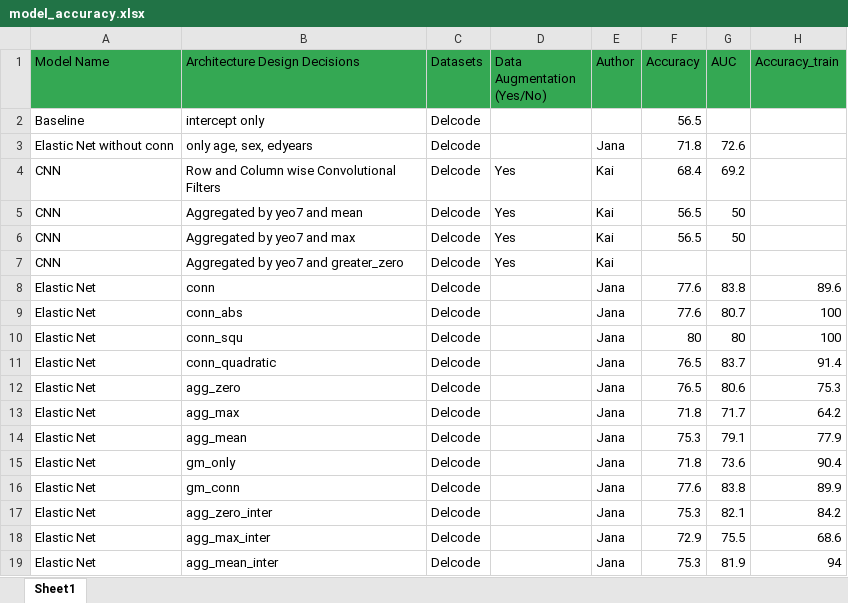
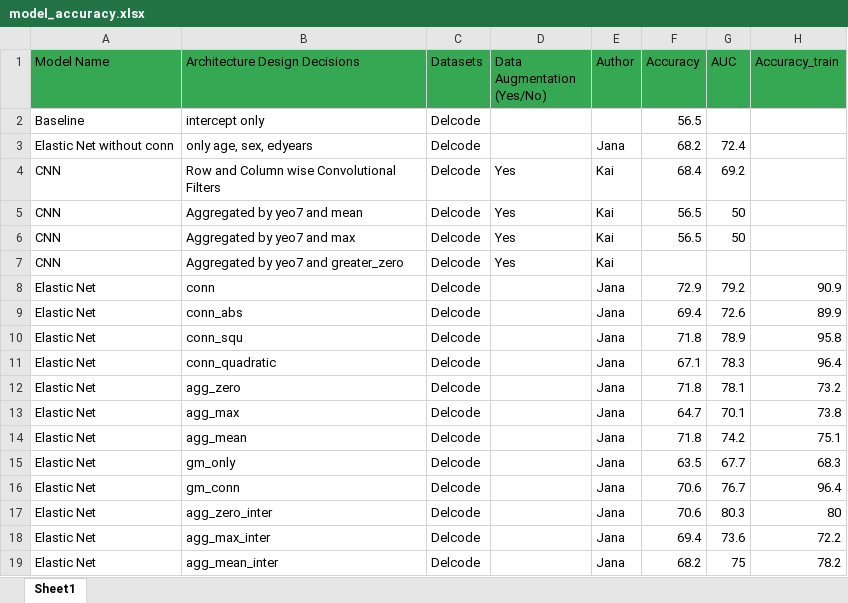
Before and after one commit to JanaGauss/Connectome, an Excel workbook: models/model_accuracy.xlsx, sheet Sheet1, drawn as a sheet; values as stored, in another font and other column widths than the file's, no borders; table styles not drawn; the diff names each change by its address in the sheet, - before the commit and + after, or states it on an @@ line.

```diff
--- a/models/model_accuracy.xlsx (sheet Sheet1)
+++ b/models/model_accuracy.xlsx (sheet Sheet1)
-F3 (Accuracy): 71.8
+F3 (Accuracy): 68.2
-G3 (AUC): 72.6
+G3 (AUC): 72.4
-F8 (Accuracy): 77.6
+F8 (Accuracy): 72.9
-G8 (AUC): 83.8
+G8 (AUC): 79.2
-H8 (Accuracy_train): 89.6
+H8 (Accuracy_train): 90.9
-F9 (Accuracy): 77.6
+F9 (Accuracy): 69.4
-G9 (AUC): 80.7
+G9 (AUC): 72.6
-H9 (Accuracy_train): 100
+H9 (Accuracy_train): 89.9
-F10 (Accuracy): 80
+F10 (Accuracy): 71.8
-G10 (AUC): 80
+G10 (AUC): 78.9
-H10 (Accuracy_train): 100
+H10 (Accuracy_train): 95.8
-F11 (Accuracy): 76.5
+F11 (Accuracy): 67.1
-G11 (AUC): 83.7
+G11 (AUC): 78.3
-H11 (Accuracy_train): 91.4
+H11 (Accuracy_train): 96.4
-F12 (Accuracy): 76.5
+F12 (Accuracy): 71.8
-G12 (AUC): 80.6
+G12 (AUC): 78.1
-H12 (Accuracy_train): 75.3
+H12 (Accuracy_train): 73.2
-F13 (Accuracy): 71.8
+F13 (Accuracy): 64.7
-G13 (AUC): 71.7
+G13 (AUC): 70.1
-H13 (Accuracy_train): 64.2
+H13 (Accuracy_train): 73.8
-F14 (Accuracy): 75.3
+F14 (Accuracy): 71.8
-G14 (AUC): 79.1
+G14 (AUC): 74.2
-H14 (Accuracy_train): 77.9
+H14 (Accuracy_train): 75.1
-F15 (Accuracy): 71.8
+F15 (Accuracy): 63.5
-G15 (AUC): 73.6
+G15 (AUC): 67.7
-H15 (Accuracy_train): 90.4
+H15 (Accuracy_train): 68.3
-F16 (Accuracy): 77.6
+F16 (Accuracy): 70.6
-G16 (AUC): 83.8
+G16 (AUC): 76.7
-H16 (Accuracy_train): 89.9
+H16 (Accuracy_train): 96.4
-F17 (Accuracy): 75.3
+F17 (Accuracy): 70.6
-G17 (AUC): 82.1
+G17 (AUC): 80.3
-H17 (Accuracy_train): 84.2
+H17 (Accuracy_train): 80
-F18 (Accuracy): 72.9
+F18 (Accuracy): 69.4
-G18 (AUC): 75.5
+G18 (AUC): 73.6
-H18 (Accuracy_train): 68.6
+H18 (Accuracy_train): 72.2
-F19 (Accuracy): 75.3
+F19 (Accuracy): 68.2
-G19 (AUC): 81.9
+G19 (AUC): 75
-H19 (Accuracy_train): 94
+H19 (Accuracy_train): 78.2
```
Also changed, not shown: 5 other files.
